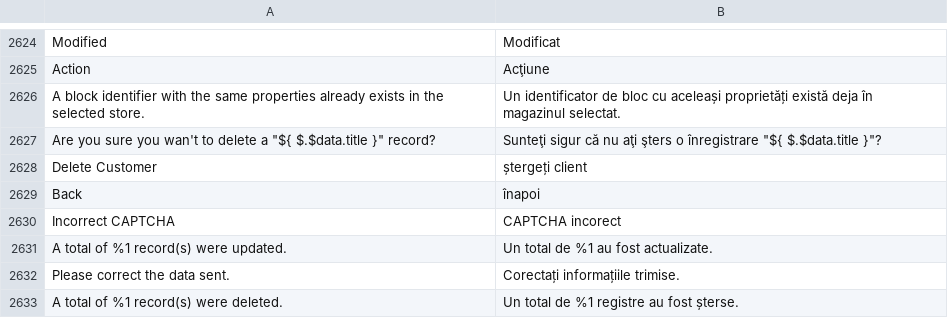
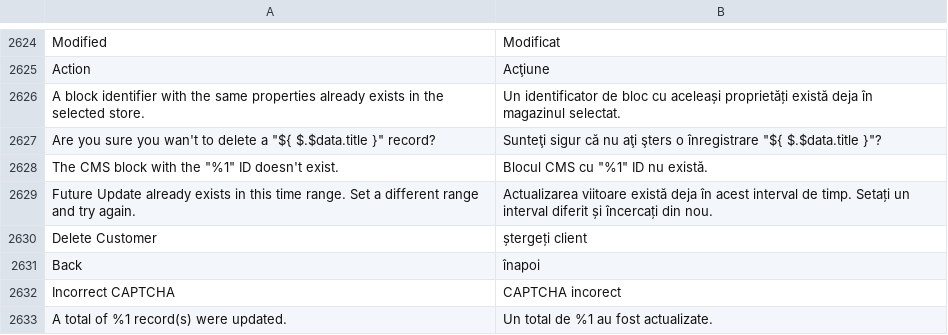
Before and after one commit to magento-l10n/language-ro_RO, a CSV file: ro_RO.csv, drawn as a sheet; only a part is shown, gaps mark what is left out; the shorter side is filled out with more unchanged rows.

Commit message:
Updating translations from Crowdin.

```diff
--- a/ro_RO.csv
+++ b/ro_RO.csv
@@ -2646,2 +2646,4 @@ Action,Acţiune
 "Are you sure you wan't to delete a ""${ $.$data.title }"" record?","Sunteţi sigur că nu aţi şters o înregistrare ""${ $.$data.title }""?"
+"The CMS block with the ""%1"" ID doesn't exist.","Blocul CMS cu ""%1"" ID nu există."
+"Future Update already exists in this time range. Set a different range and try again.","Actualizarea viitoare există deja în acest interval de timp. Setați un interval diferit și încercați din nou."
 "Delete Customer","ștergeți client"
```
Also changed, not shown: 1 other file.
